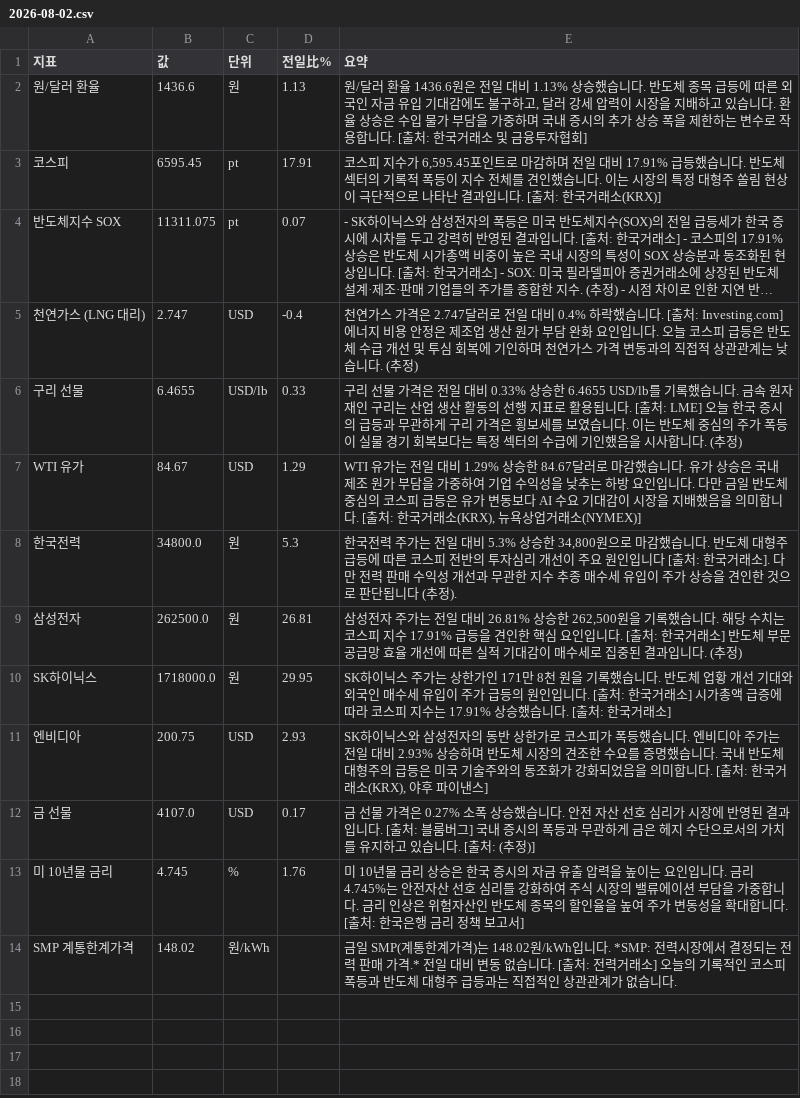
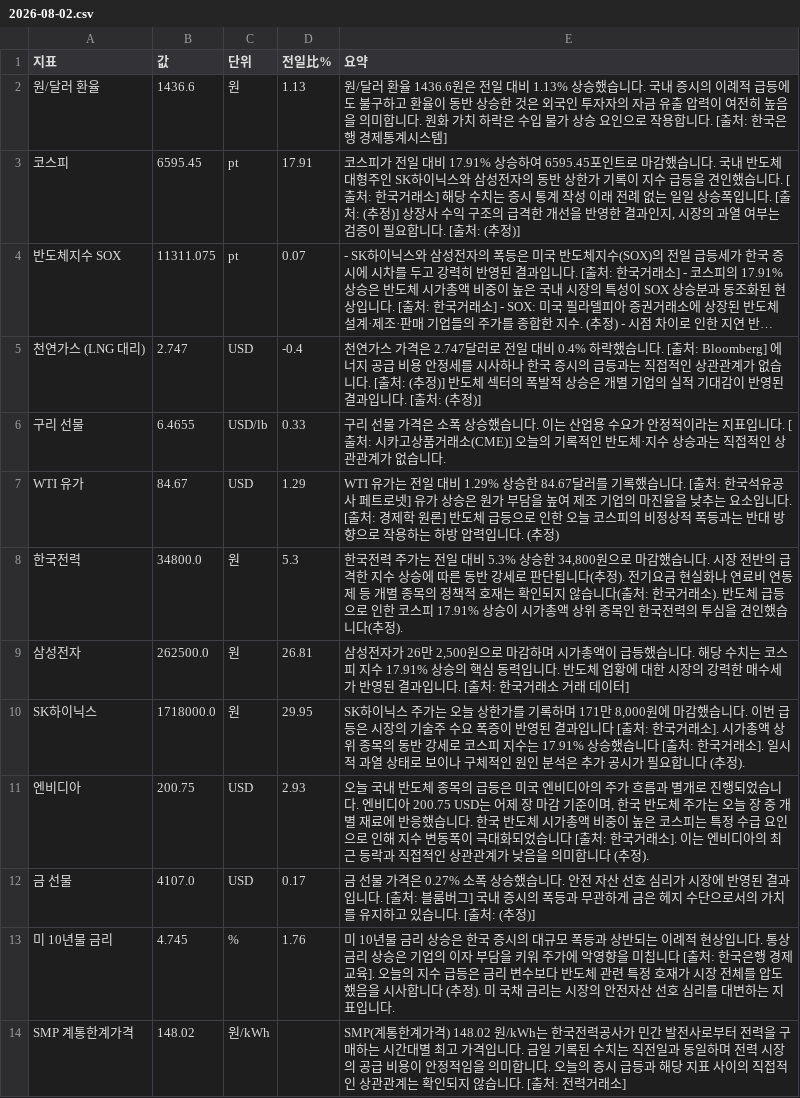
Before and after one commit to baehongcheol21-lab/info-board, a CSV file: exports/2026-08-02.csv, drawn as a sheet; long unchanged cells end in …; the diff names each change by its address in the sheet, - before the commit and + after, or states it on an @@ line.

```diff
--- a/exports/2026-08-02.csv
+++ b/exports/2026-08-02.csv
-E2 (요약): …습니다. 반도체 종목 급등에 따른 외국인 자금 유입 기대감에도 불구하고, 달러 강세 압력이 시장을 지배하고 있습니다. 환율 상승은 수입 물가 부담을 가중하며 국내 증시의 추가 상승 폭을 제한하는 변수로 작용합니다. [출처: 한국거래소 및 금융투자협회]
+E2 (요약): …습니다. 국내 증시의 이례적 급등에도 불구하고 환율이 동반 상승한 것은 외국인 투자자의 자금 유출 압력이 여전히 높음을 의미합니다. 원화 가치 하락은 수입 물가 상승 요인으로 작용합니다. [출처: 한국은행 경제통계시스템]
-E3 (요약): 코스피 지수가 6,595.45포인트로 마감하며 전일 대비 17.91% 급등했습니다. 반도체 섹터의 기록적 폭등이 지수 전체를 견인했습니다. 이는 시장의 특정 대형주 쏠림 현상이 극단적으로 나타난 결과입니다. [출처: 한국거래소(KRX)]
+E3 (요약): 코스피가 전일 대비 17.91% 상승하여 6595.45포인트로 마감했습니다. 국내 반도체 대형주인 SK하이닉스와 삼성전자의 동반 상한가 기록이 지수 급등을 견인했습니다. [출처: 한국거래소] 해당 수치는 증시 통계 작성 이래 전례 없는 일일 상승폭입니다. [출처: (추정)] 상장사 수익 구조의 급격한 개선을 반영한 결과인지, 시장의 과열 여부는 검증이 필요합니다. [출처: (추정)]
-E5 (요약): …[출처: Investing.com] 에너지 비용 안정은 제조업 생산 원가 부담 완화 요인입니다. 오늘 코스피 급등은 반도체 수급 개선 및 투심 회복에 기인하며 천연가스 가격 변동과의 직접적 상관관계는 낮습니다. (추정)
+E5 (요약): …[출처: Bloomberg] 에너지 공급 비용 안정세를 시사하나 한국 증시의 급등과는 직접적인 상관관계가 없습니다. [출처: (추정)] 반도체 섹터의 폭발적 상승은 개별 기업의 실적 기대감이 반영된 결과입니다. [출처: (추정)]
-E6 (요약): …가격은 전일 대비 0.33% 상승한 6.4655 USD/lb를 기록했습니다. 금속 원자재인 구리는 산업 생산 활동의 선행 지표로 활용됩니다. [출처: LME] 오늘 한국 증시의 급등과 무관하게 구리 가격은 횡보세를 보였습니다. 이는 반도체 중심의 주가 폭등이 실물 경기 회복보다는 특정 섹터의 수급에 기인했음을 시사합니다. (추정)
+E6 (요약): …가격은 소폭 상승했습니다. 이는 산업용 수요가 안정적이라는 지표입니다. [출처: 시카고상품거래소(CME)] 오늘의 기록적인 반도체·지수 상승과는 직접적인 상관관계가 없습니다.
-E7 (요약): …84.67달러로 마감했습니다. 유가 상승은 국내 제조 원가 부담을 가중하여 기업 수익성을 낮추는 하방 요인입니다. 다만 금일 반도체 중심의 코스피 급등은 유가 변동보다 AI 수요 기대감이 시장을 지배했음을 의미합니다. [출처: 한국거래소(KRX), 뉴욕상업거래소(NYMEX)]
+E7 (요약): …84.67달러를 기록했습니다. [출처: 한국석유공사 페트로넷] 유가 상승은 원가 부담을 높여 제조 기업의 마진율을 낮추는 요소입니다. [출처: 경제학 원론] 반도체 급등으로 인한 오늘 코스피의 비정상적 폭등과는 반대 방향으로 작용하는 하방 압력입니다. (추정)
-E8 (요약): …습니다. 반도체 대형주 급등에 따른 코스피 전반의 투자심리 개선이 주요 원인입니다 [출처: 한국거래소]. 다만 전력 판매 수익성 개선과 무관한 지수 추종 매수세 유입이 주가 상승을 견인한 것으로 판단됩니다 (추정).
+E8 (요약): …습니다. 시장 전반의 급격한 지수 상승에 따른 동반 강세로 판단됩니다(추정). 전기요금 현실화나 연료비 연동제 등 개별 종목의 정책적 호재는 확인되지 않습니다(출처: 한국거래소). 반도체 급등으로 인한 코스피 17.91% 상승이 시가총액 상위 종목인 한국전력의 투심을 견인했습니다(추정).
-E9 (요약): 삼성전자 주가는 전일 대비 26.81% 상승한 262,500원을 기록했습니다. 해당 수치는 코스피 지수 17.91% 급등을 견인한 핵심 요인입니다. [출처: 한국거래소] 반도체 부문 공급망 효율 개선에 따른 실적 기대감이 매수세로 집중된 결과입니다. (추정)
+E9 (요약): 삼성전자가 26만 2,500원으로 마감하며 시가총액이 급등했습니다. 해당 수치는 코스피 지수 17.91% 상승의 핵심 동력입니다. 반도체 업황에 대한 시장의 강력한 매수세가 반영된 결과입니다. [출처: 한국거래소 거래 데이터]
-E10 (요약): …주가는 상한가인 171만 8천 원을 기록했습니다. 반도체 업황 개선 기대와 외국인 매수세 유입이 주가 급등의 원인입니다. [출처: 한국거래소] 시가총액 급증에 따라 코스피 지수는 17.91% 상승했습니다. [출처: 한국거래소]
+E10 (요약): …주가는 오늘 상한가를 기록하며 171만 8,000원에 마감했습니다. 이번 급등은 시장의 기술주 수요 폭증이 반영된 결과입니다 [출처: 한국거래소]. 시가총액 상위 종목의 동반 강세로 코스피 지수는 17.91% 상승했습니다 [출처: 한국거래소]. 일시적 과열 상태로 보이나 구체적인 원인 분석은 추가 공시가 필요합니다 (추정).
-E11 (요약): SK하이닉스와 삼성전자의 동반 상한가로 코스피가 폭등했습니다. 엔비디아 주가는 전일 대비 2.93% 상승하며 반도체 시장의 견조한 수요를 증명했습니다. 국내 반도체 대형주의 급등은 미국 기술주와의 동조화가 강화되었음을 의미합니다. [출처: 한국거래소(KRX), 야후 파이낸스]
+E11 (요약): 오늘 국내 반도체 종목의 급등은 미국 엔비디아의 주가 흐름과 별개로 진행되었습니다. 엔비디아 200.75 USD는 어제 장 마감 기준이며, 한국 반도체 주가는 오늘 장 중 개별 재료에 반응했습니다. 한국 반도체 시가총액 비중이 높은 코스피는 특정 수급 요인으로 인해 지수 변동폭이 극대화되었습니다 [출처: 한국거래소]. 이는 엔비디아의 최근 등락과 직접적인 상관관계가 낮음을 의미합니다 (추정).
-E13 (요약): …증시의 자금 유출 압력을 높이는 요인입니다. 금리 4.745%는 안전자산 선호 심리를 강화하여 주식 시장의 밸류에이션 부담을 가중합니다. 금리 인상은 위험자산인 반도체 종목의 할인율을 높여 주가 변동성을 확대합니다. [출처: 한국은행 금리 정책 보고서]
+E13 (요약): …증시의 대규모 폭등과 상반되는 이례적 현상입니다. 통상 금리 상승은 기업의 이자 부담을 키워 주가에 악영향을 미칩니다 [출처: 한국은행 경제교육]. 오늘의 지수 급등은 금리 변수보다 반도체 관련 특정 호재가 시장 전체를 압도했음을 시사합니다 (추정). 미 국채 금리는 시장의 안전자산 선호 심리를 대변하는 지표입니다.
-E14 (요약): 금일 SMP(계통한계가격)는 148.02원/kWh입니다. *SMP: 전력시장에서 결정되는 전력 판매 가격.* 전일 대비 변동 없습니다. [출처: 전력거래소] 오늘의 기록적인 코스피 폭등과 반도체 대형주 급등과는 직접적인 상관관계가 없습니다.
+E14 (요약): SMP(계통한계가격) 148.02 원/kWh는 한국전력공사가 민간 발전사로부터 전력을 구매하는 시간대별 최고 가격입니다. 금일 기록된 수치는 직전일과 동일하며 전력 시장의 공급 비용이 안정적임을 의미합니다. 오늘의 증시 급등과 해당 지표 사이의 직접적인 상관관계는 확인되지 않습니다. [출처: 전력거래소]
```
Also changed, not shown: 9 other files.
